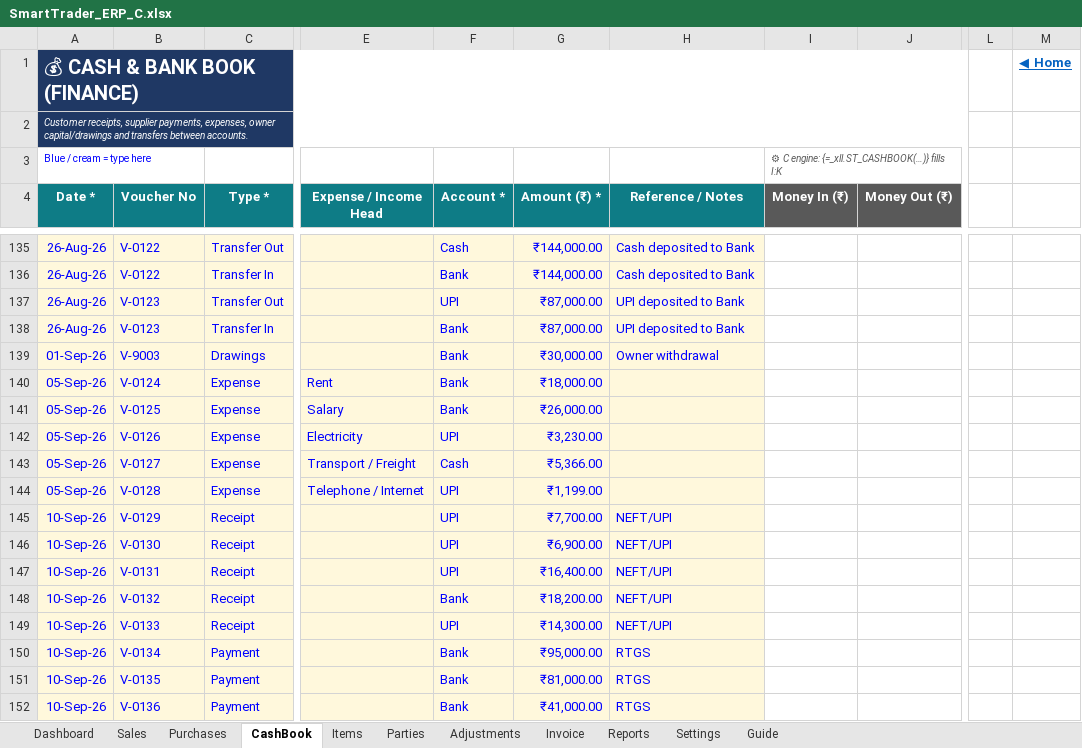
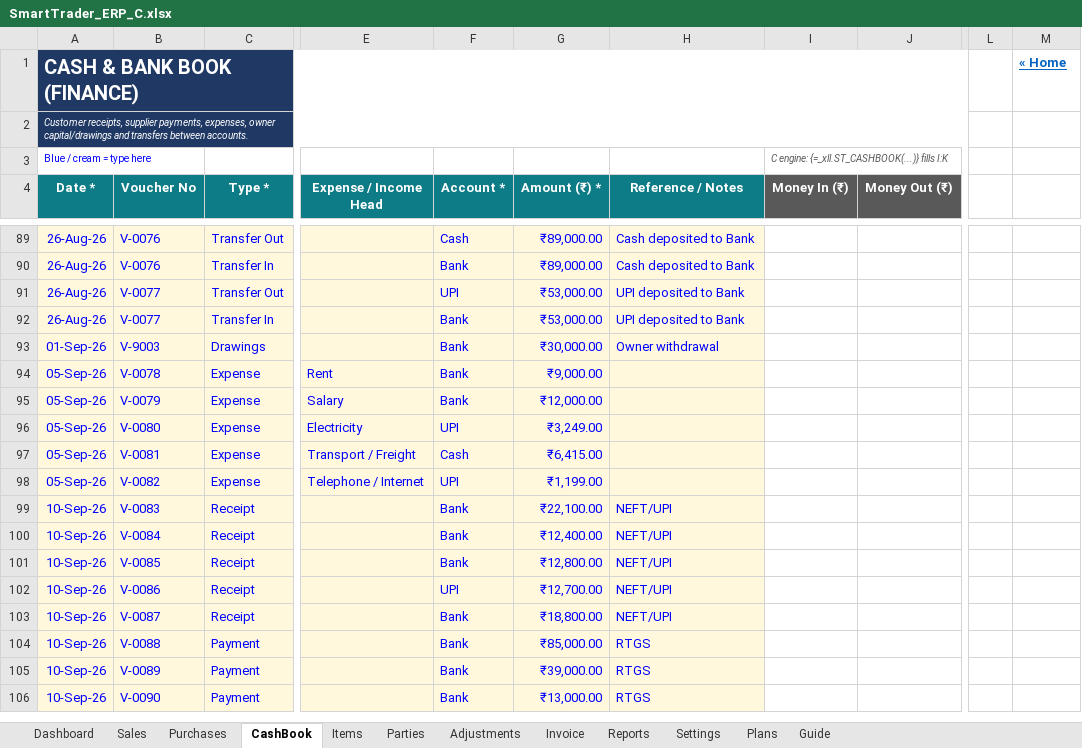
Before and after one commit to Nitishchoudhary99/Operation-structure-Project, an Excel workbook: excel/SmartTrader_ERP_C.xlsx, sheet CashBook, drawn as a sheet; only a part is shown, gaps mark what is left out; values as stored, in another font and other column widths than the file's, no borders; conditional formats not drawn; addresses are those after the commit; the diff covers the shown part only; the diff names each change by its address in the sheet, - before the commit and + after, or states it on an @@ line.

```diff
--- a/excel/SmartTrader_ERP_C.xlsx (sheet CashBook)
+++ b/excel/SmartTrader_ERP_C.xlsx (sheet CashBook)
+sheet tab: Plans
-A1 (Date *): 💰 CASH & BANK BOOK (FINANCE)
+A1 (Date *): CASH & BANK BOOK (FINANCE)
-M1: ◀ Home
+M1: « Home
-I3 (Money In (₹)): ⚙ C engine: {=_xll.ST_CASHBOOK(…)} fills I:K
+I3 (Money In (₹)): C engine: {=_xll.ST_CASHBOOK(...)} fills I:K
-B89:B90 (Voucher No): V-0122
+B89:B90 (Voucher No): V-0076
-G89:G90 (Amount (₹) *): ₹144,000.00
+G89:G90 (Amount (₹) *): ₹89,000.00
-B91:B92 (Voucher No): V-0123
+B91:B92 (Voucher No): V-0077
-G91:G92 (Amount (₹) *): ₹87,000.00
+G91:G92 (Amount (₹) *): ₹53,000.00
-B94 (Voucher No): V-0124
+B94 (Voucher No): V-0078
-G94 (Amount (₹) *): ₹18,000.00
+G94 (Amount (₹) *): ₹9,000.00
-B95 (Voucher No): V-0125
+B95 (Voucher No): V-0079
-G95 (Amount (₹) *): ₹26,000.00
+G95 (Amount (₹) *): ₹12,000.00
-B96 (Voucher No): V-0126
+B96 (Voucher No): V-0080
-G96 (Amount (₹) *): ₹3,230.00
+G96 (Amount (₹) *): ₹3,249.00
-B97 (Voucher No): V-0127
+B97 (Voucher No): V-0081
-G97 (Amount (₹) *): ₹5,366.00
+G97 (Amount (₹) *): ₹6,415.00
-B98 (Voucher No): V-0128
+B98 (Voucher No): V-0082
-B99 (Voucher No): V-0129
+B99 (Voucher No): V-0083
-F99:F101 (Account *): UPI
+F99:F101 (Account *): Bank
-G99 (Amount (₹) *): ₹7,700.00
+G99 (Amount (₹) *): ₹22,100.00
-B100 (Voucher No): V-0130
+B100 (Voucher No): V-0084
-G100 (Amount (₹) *): ₹6,900.00
+G100 (Amount (₹) *): ₹12,400.00
-B101 (Voucher No): V-0131
+B101 (Voucher No): V-0085
-G101 (Amount (₹) *): ₹16,400.00
+G101 (Amount (₹) *): ₹12,800.00
-B102 (Voucher No): V-0132
+B102 (Voucher No): V-0086
-F102 (Account *): Bank
+F102 (Account *): UPI
-G102 (Amount (₹) *): ₹18,200.00
+G102 (Amount (₹) *): ₹12,700.00
-B103 (Voucher No): V-0133
+B103 (Voucher No): V-0087
-F103 (Account *): UPI
+F103 (Account *): Bank
-G103 (Amount (₹) *): ₹14,300.00
+G103 (Amount (₹) *): ₹18,800.00
-B104 (Voucher No): V-0134
+B104 (Voucher No): V-0088
-G104 (Amount (₹) *): ₹95,000.00
+G104 (Amount (₹) *): ₹85,000.00
-B105 (Voucher No): V-0135
+B105 (Voucher No): V-0089
-G105 (Amount (₹) *): ₹81,000.00
+G105 (Amount (₹) *): ₹39,000.00
-B106 (Voucher No): V-0136
+B106 (Voucher No): V-0090
-G106 (Amount (₹) *): ₹41,000.00
+G106 (Amount (₹) *): ₹13,000.00
```
Also changed, not shown: other rows of this sheet, sheet Sales, sheet Invoice, sheet Purchases, sheet Reports, sheet Dashboard, sheet Guide, 4 more sheets, 13 other files.
